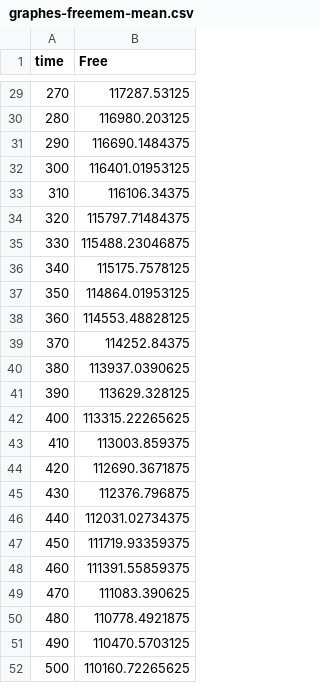
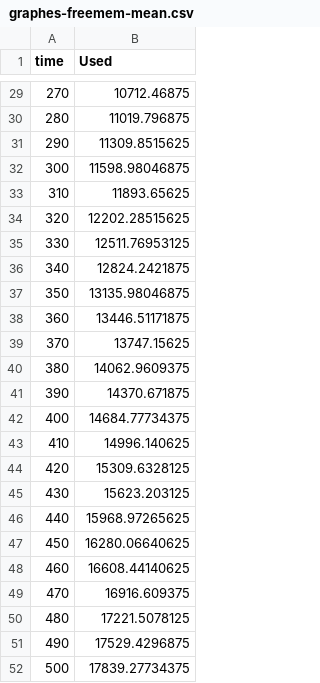
Before and after one commit to appwrite/realtime-1-million, a CSV file: static/csv_data/graphes-freemem-mean.csv, drawn as a sheet; only a part is shown, gaps mark what is left out; the diff covers the shown part only.

```diff
--- a/static/csv_data/graphes-freemem-mean.csv
+++ b/static/csv_data/graphes-freemem-mean.csv
@@ -1 +1 @@
-time,Free
+time,Used
@@ -29,24 +29,24 @@ time,Free
-270,117287.53125
-280,116980.203125
-290,116690.1484375
-300,116401.01953125
-310,116106.34375
-320,115797.71484375
-330,115488.23046875
-340,115175.7578125
-350,114864.01953125
-360,114553.48828125
-370,114252.84375
-380,113937.0390625
-390,113629.328125
-400,113315.22265625
-410,113003.859375
-420,112690.3671875
-430,112376.796875
-440,112031.02734375
-450,111719.93359375
-460,111391.55859375
-470,111083.390625
-480,110778.4921875
-490,110470.5703125
-500,110160.72265625
+270,10712.46875
+280,11019.796875
+290,11309.8515625
+300,11598.98046875
+310,11893.65625
+320,12202.28515625
+330,12511.76953125
+340,12824.2421875
+350,13135.98046875
+360,13446.51171875
+370,13747.15625
+380,14062.9609375
+390,14370.671875
+400,14684.77734375
+410,14996.140625
+420,15309.6328125
+430,15623.203125
+440,15968.97265625
+450,16280.06640625
+460,16608.44140625
+470,16916.609375
+480,17221.5078125
+490,17529.4296875
+500,17839.27734375
```
Also changed, not shown: 27 edited cells elsewhere in this file, 2 other files.
